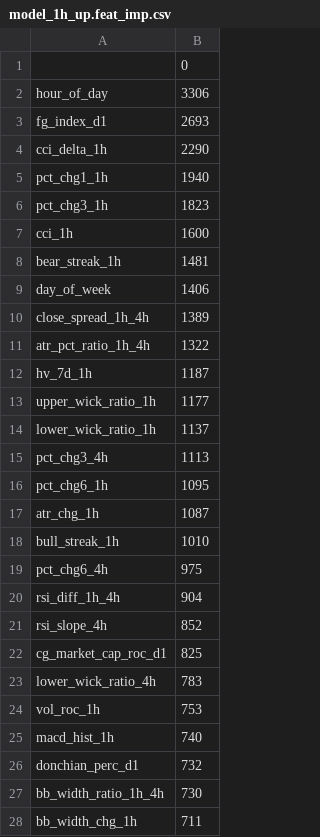
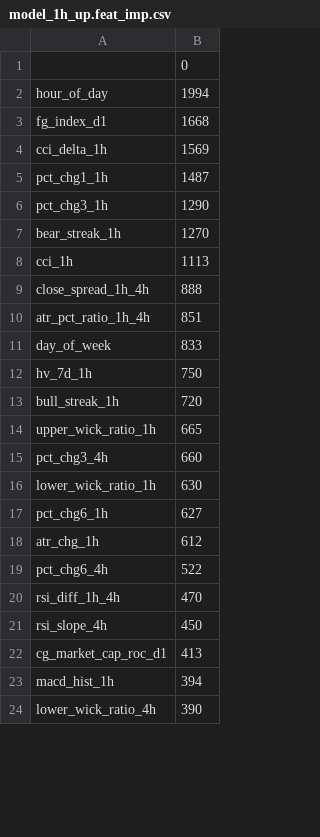
Before and after one commit to nothing14yyx/quant_trade, a CSV file: models/model_1h_up.feat_imp.csv, drawn as a sheet; only a part is shown; the diff covers the shown part only.

```diff
--- a/models/model_1h_up.feat_imp.csv
+++ b/models/model_1h_up.feat_imp.csv
@@ -1,28 +1,24 @@
 ,0
-hour_of_day,3306
-fg_index_d1,2693
-cci_delta_1h,2290
-pct_chg1_1h,1940
-pct_chg3_1h,1823
-cci_1h,1600
-bear_streak_1h,1481
-day_of_week,1406
-close_spread_1h_4h,1389
-atr_pct_ratio_1h_4h,1322
-hv_7d_1h,1187
-upper_wick_ratio_1h,1177
-lower_wick_ratio_1h,1137
-pct_chg3_4h,1113
-pct_chg6_1h,1095
-atr_chg_1h,1087
-bull_streak_1h,1010
-pct_chg6_4h,975
-rsi_diff_1h_4h,904
-rsi_slope_4h,852
-cg_market_cap_roc_d1,825
-lower_wick_ratio_4h,783
-vol_roc_1h,753
-macd_hist_1h,740
-donchian_perc_d1,732
-bb_width_ratio_1h_4h,730
-bb_width_chg_1h,711
+hour_of_day,1994
+fg_index_d1,1668
+cci_delta_1h,1569
+pct_chg1_1h,1487
+pct_chg3_1h,1290
+bear_streak_1h,1270
+cci_1h,1113
+close_spread_1h_4h,888
+atr_pct_ratio_1h_4h,851
+day_of_week,833
+hv_7d_1h,750
+bull_streak_1h,720
+upper_wick_ratio_1h,665
+pct_chg3_4h,660
+lower_wick_ratio_1h,630
+pct_chg6_1h,627
+atr_chg_1h,612
+pct_chg6_4h,522
+rsi_diff_1h_4h,470
+rsi_slope_4h,450
+cg_market_cap_roc_d1,413
+macd_hist_1h,394
+lower_wick_ratio_4h,390
```
Also changed, not shown: 10 added rows, 6 removed rows and 8 edited cells elsewhere in this file, models/model_1h_down.feat_imp.csv, models/model_1h_vol.feat_imp.csv, 18 other files.
